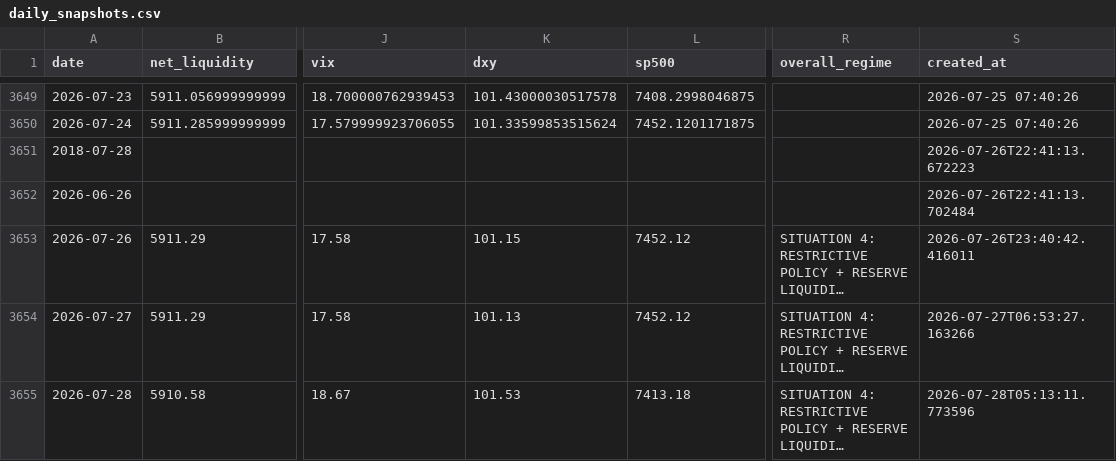
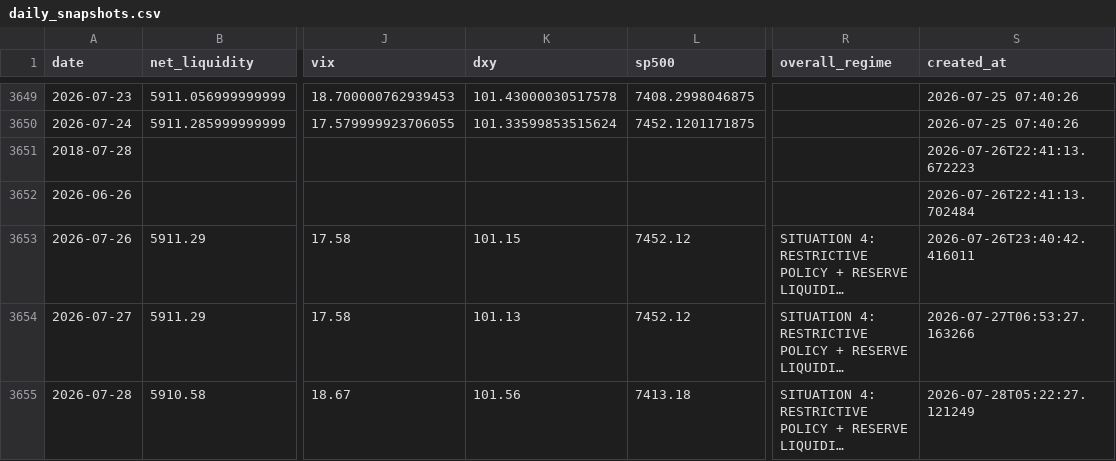
Before and after one commit to bronson113/macro_analysis, a CSV file: data/daily_snapshots.csv, drawn as a sheet; only a part is shown, gaps mark what is left out; long unchanged cells end in …; the diff names each change by its address in the sheet, - before the commit and + after, or states it on an @@ line.

```diff
--- a/data/daily_snapshots.csv
+++ b/data/daily_snapshots.csv
-K3655 (dxy): 101.53
+K3655 (dxy): 101.56
-S3655 (created_at): 2026-07-28T05:13:11.773596
+S3655 (created_at): 2026-07-28T05:22:27.121249
```
Also changed, not shown: data/indicators.csv, 10 other files.
